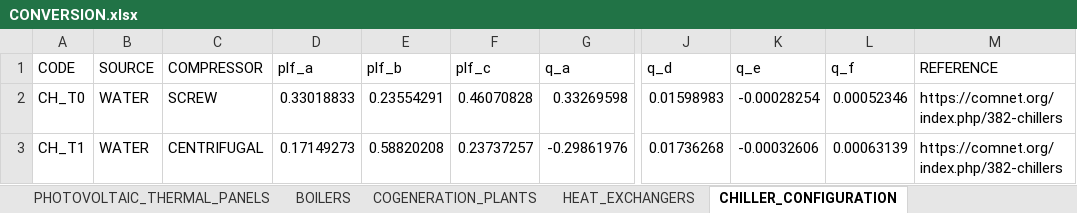
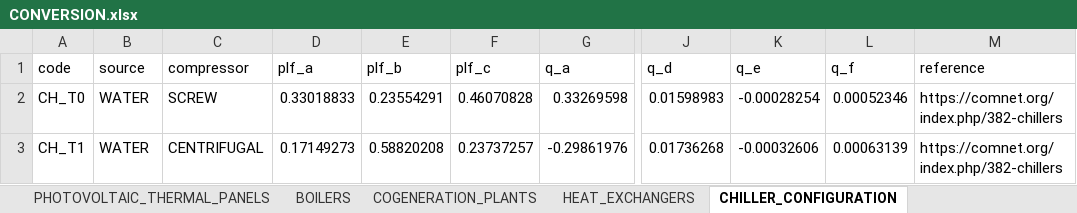
Before and after one commit to architecture-building-systems/CityEnergyAnalyst, an Excel workbook: cea/databases/CH/components/CONVERSION.xlsx, sheet CHILLER_CONFIGURATION, drawn as a sheet; only a part is shown, gaps mark what is left out; values as stored, in another font and other column widths than the file's, no borders; the diff names each change by its address in the sheet, - before the commit and + after, or states it on an @@ line.

```diff
--- a/cea/databases/CH/components/CONVERSION.xlsx (sheet CHILLER_CONFIGURATION)
+++ b/cea/databases/CH/components/CONVERSION.xlsx (sheet CHILLER_CONFIGURATION)
-A1: CODE
+A1: code
-B1: SOURCE
+B1: source
-C1: COMPRESSOR
+C1: compressor
-M1: REFERENCE
+M1: reference
```
Also changed, not shown: sheet HEAT_EXCHANGERS, sheet VAPOR_COMPRESSION_CHILLERS, sheet COGENERATION_PLANTS, cea/databases/SG/components/CONVERSION.xlsx.
